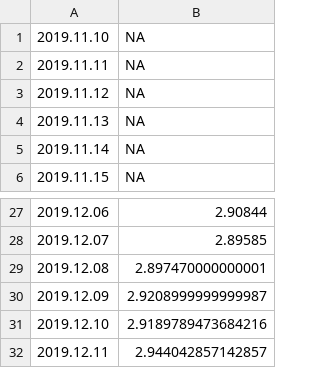
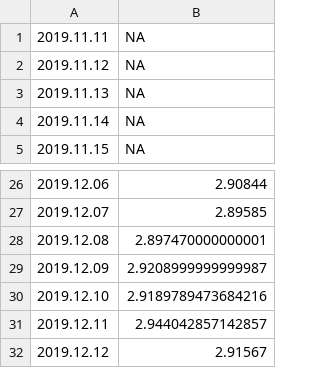
Before and after one commit to mozilla-mobile/fenix-nightly-perftest-results, a CSV file: ha-results.csv, drawn as a sheet; only a part is shown, gaps mark what is left out.

```diff
--- a/ha-results.csv
+++ b/ha-results.csv
@@ -1,2 +1 @@
-2019.11.10, NA
 2019.11.11, NA
@@ -32 +31,2 @@
 2019.12.11, 2.944042857142857
+2019.12.12, 2.91567
```
Also changed, not shown: al-results.csv.
